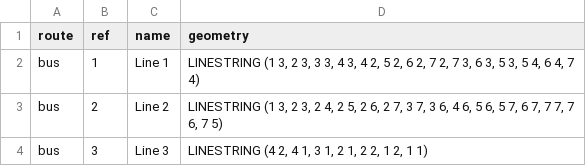
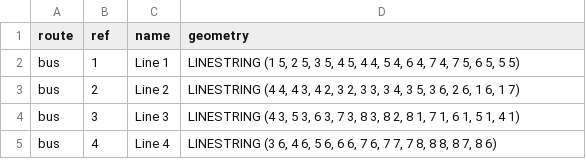
Before and after one commit to VidaGallo/Thesis, a CSV file: MBA_Optimization/data/bus_lines/grid_lines.csv, drawn as a sheet.

```diff
--- a/MBA_Optimization/data/bus_lines/grid_lines.csv
+++ b/MBA_Optimization/data/bus_lines/grid_lines.csv
@@ -1,4 +1,5 @@
 route,ref,name,geometry
-bus,1,Line 1,"LINESTRING (1 3, 2 3, 3 3, 4 3, 4 2, 5 2, 6 2, 7 2, 7 3, 6 3, 5 3, 5 4, 6 4, 7 4)"
-bus,2,Line 2,"LINESTRING (1 3, 2 3, 2 4, 2 5, 2 6, 2 7, 3 7, 3 6, 4 6, 5 6, 5 7, 6 7, 7 7, 7 6, 7 5)"
-bus,3,Line 3,"LINESTRING (4 2, 4 1, 3 1, 2 1, 2 2, 1 2, 1 1)"
+bus,1,Line 1,"LINESTRING (1 5, 2 5, 3 5, 4 5, 4 4, 5 4, 6 4, 7 4, 7 5, 6 5, 5 5)"
+bus,2,Line 2,"LINESTRING (4 4, 4 3, 4 2, 3 2, 3 3, 3 4, 3 5, 3 6, 2 6, 1 6, 1 7)"
+bus,3,Line 3,"LINESTRING (4 3, 5 3, 6 3, 7 3, 8 3, 8 2, 8 1, 7 1, 6 1, 5 1, 4 1)"
+bus,4,Line 4,"LINESTRING (3 6, 4 6, 5 6, 6 6, 7 6, 7 7, 7 8, 8 8, 8 7, 8 6)"
```
Also changed, not shown: MBA_Optimization/data/bus_lines/graph_lines_Turin.csv, MBA_Optimization/data/bus_lines/graph_stops_Turin.csv, 7 other files.
